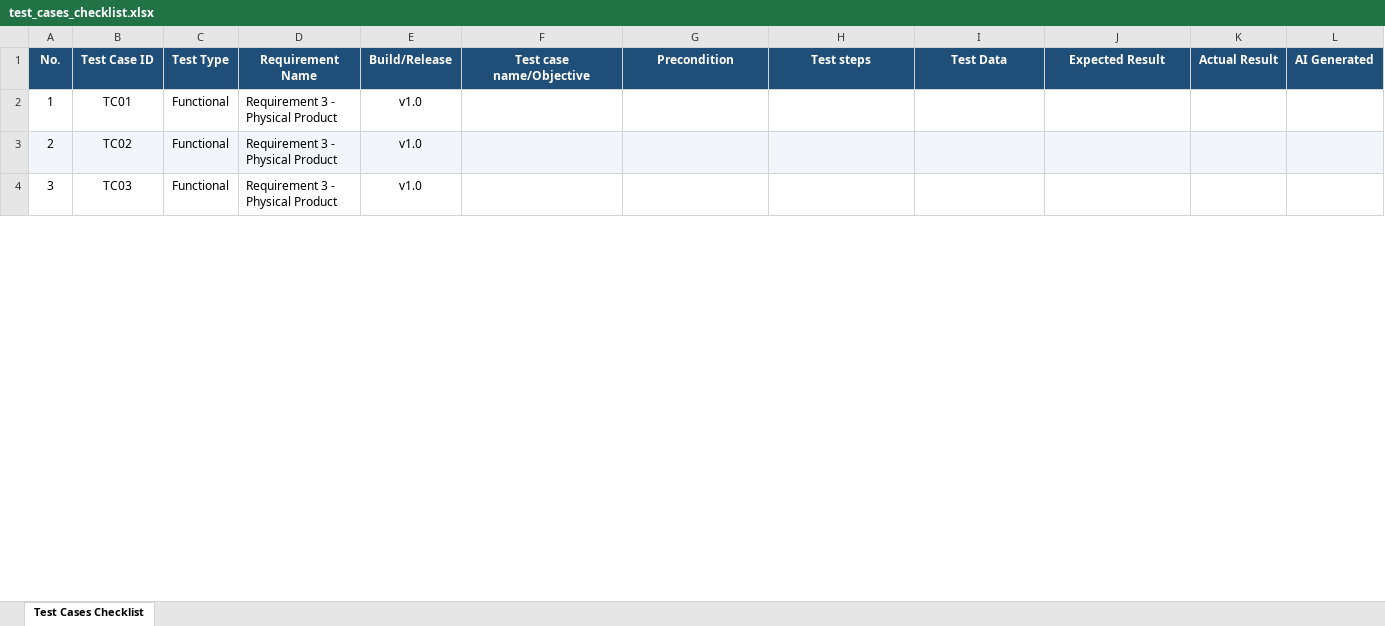
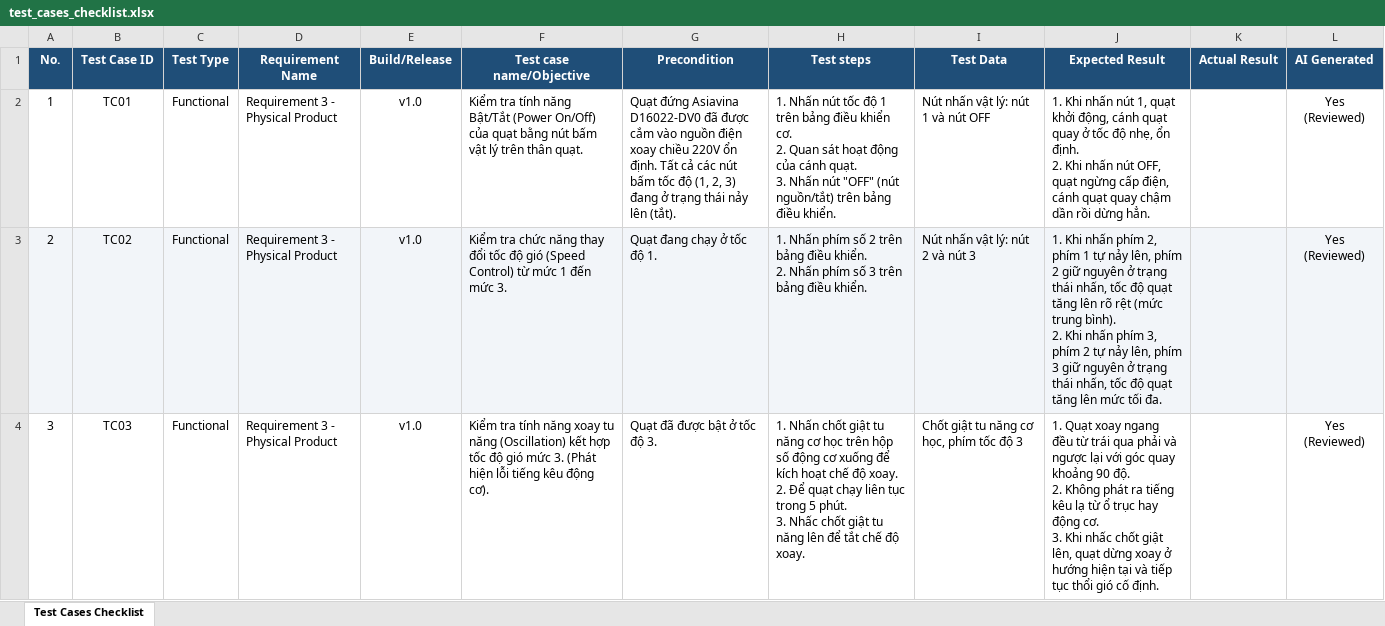
Before and after one commit to khoadanwneee/HW01-QA-QC-Jobs---20-Defects---Test-a-Physical-Product, an Excel workbook: spreadsheet/test_cases_checklist.xlsx, sheet Test Cases Checklist, drawn as a sheet; only a part is shown; values as stored, in another font and other column widths than the file's, no borders; ↵ is a line break in a cell; the diff covers the shown part only; the diff names each change by its address in the sheet, - before the commit and + after, or states it on an @@ line.

Commit message:
update 20 defects of requirement 2

```diff
--- a/spreadsheet/test_cases_checklist.xlsx (sheet Test Cases Checklist)
+++ b/spreadsheet/test_cases_checklist.xlsx (sheet Test Cases Checklist)
-F2 (Test case name/Objective): (empty)
+F2 (Test case name/Objective): Kiểm tra tính năng Bật/Tắt (Power On/Off) của quạt bằng nút bấm vật lý trên thân quạt.
-G2 (Precondition): (empty)
+G2 (Precondition): Quạt đứng Asiavina D16022-DV0 đã được cắm vào nguồn điện xoay chiều 220V ổn định. Tất cả các nút bấm tốc độ (1, 2, 3) đang ở trạng thái nảy lên (tắt).
-H2 (Test steps): (empty)
+H2 (Test steps): 1. Nhấn nút tốc độ 1 trên bảng điều khiển cơ. ↵ 2. Quan sát hoạt động của cánh quạt. ↵ 3. Nhấn nút "OFF" (nút nguồn/tắt) trên bảng điều khiển.
-I2 (Test Data): (empty)
+I2 (Test Data): Nút nhấn vật lý: nút 1 và nút OFF
-J2 (Expected Result): (empty)
+J2 (Expected Result): 1. Khi nhấn nút 1, quạt khởi động, cánh quạt quay ở tốc độ nhẹ, ổn định. ↵ 2. Khi nhấn nút OFF, quạt ngừng cấp điện, cánh quạt quay chậm dần rồi dừng hẳn.
-L2:L4 (AI Generated): (empty)
+L2:L4 (AI Generated): Yes (Reviewed)
-F3 (Test case name/Objective): (empty)
+F3 (Test case name/Objective): Kiểm tra chức năng thay đổi tốc độ gió (Speed Control) từ mức 1 đến mức 3.
-G3 (Precondition): (empty)
+G3 (Precondition): Quạt đang chạy ở tốc độ 1.
-H3 (Test steps): (empty)
+H3 (Test steps): 1. Nhấn phím số 2 trên bảng điều khiển. ↵ 2. Nhấn phím số 3 trên bảng điều khiển.
-I3 (Test Data): (empty)
+I3 (Test Data): Nút nhấn vật lý: nút 2 và nút 3
-J3 (Expected Result): (empty)
+J3 (Expected Result): 1. Khi nhấn phím 2, phím 1 tự nảy lên, phím 2 giữ nguyên ở trạng thái nhấn, tốc độ quạt tăng lên rõ rệt (mức trung bình). ↵ 2. Khi nhấn phím 3, phím 2 tự nảy lên, phím 3 giữ nguyên ở trạng thái nhấn, tốc độ quạt tăng lên mức tối đa.
-F4 (Test case name/Objective): (empty)
+F4 (Test case name/Objective): Kiểm tra tính năng xoay tu năng (Oscillation) kết hợp tốc độ gió mức 3. (Phát hiện lỗi tiếng kêu động cơ).
-G4 (Precondition): (empty)
+G4 (Precondition): Quạt đã được bật ở tốc độ 3.
-H4 (Test steps): (empty)
+H4 (Test steps): 1. Nhấn chốt giật tu năng cơ học trên hộp số động cơ xuống để kích hoạt chế độ xoay. ↵ 2. Để quạt chạy liên tục trong 5 phút. ↵ 3. Nhấc chốt giật tu năng lên để tắt chế độ xoay.
-I4 (Test Data): (empty)
+I4 (Test Data): Chốt giật tu năng cơ học, phím tốc độ 3
-J4 (Expected Result): (empty)
+J4 (Expected Result): 1. Quạt xoay ngang đều từ trái qua phải và ngược lại với góc quay khoảng 90 độ. ↵ 2. Không phát ra tiếng kêu lạ từ ổ trục hay động cơ. ↵ 3. Khi nhấc chốt giật lên, quạt dừng xoay ở hướng hiện tại và tiếp tục thổi gió cố định.
```
Also changed, not shown: 81 edited cells elsewhere in this sheet, 55 other files.
